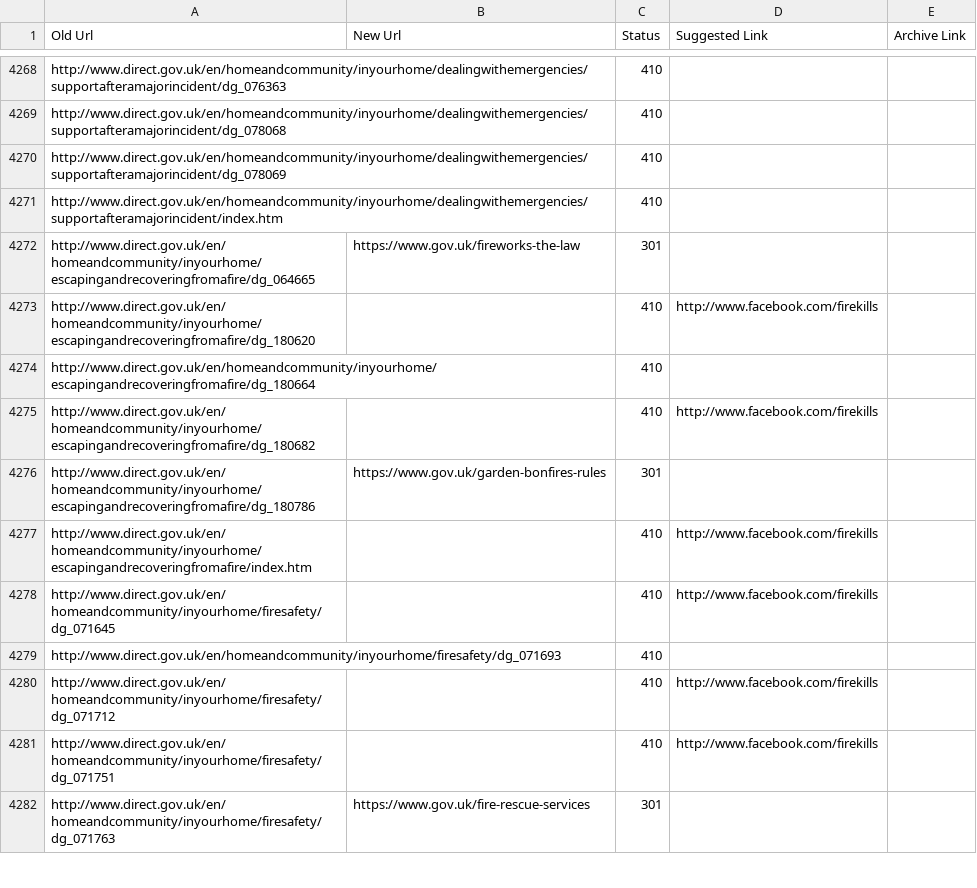
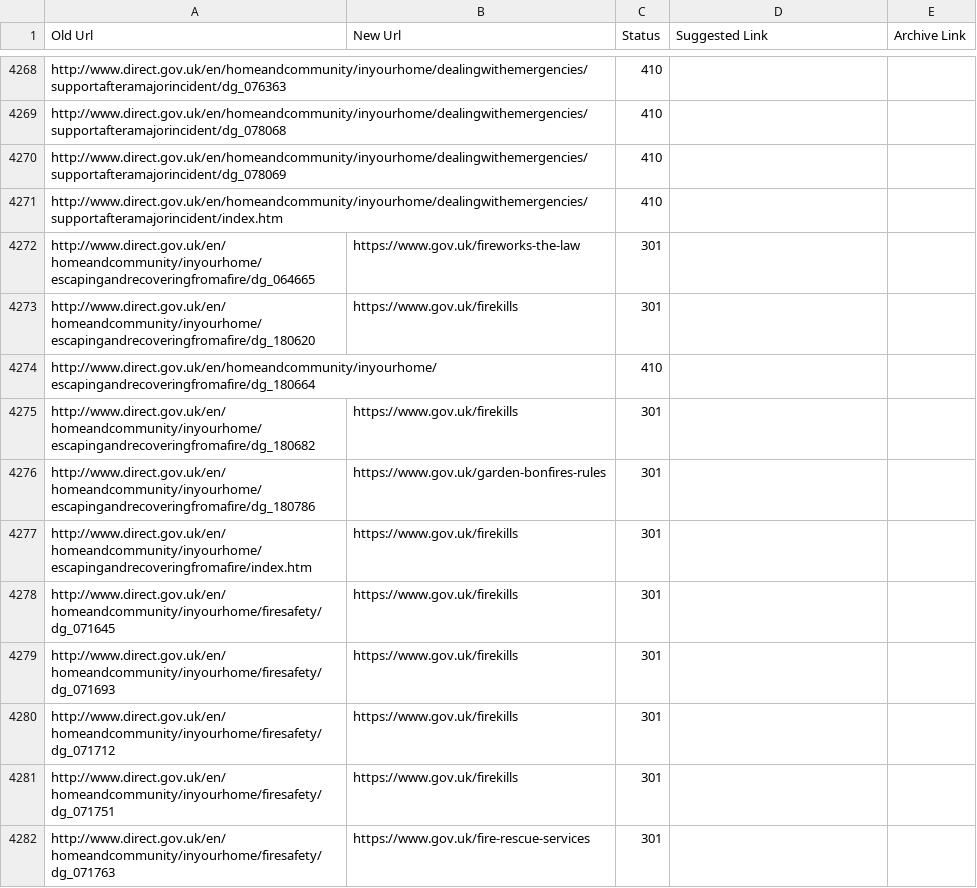
Before and after one commit to alphagov/transition-config, a CSV file: data/mappings/directgov.csv, drawn as a sheet; only a part is shown, gaps mark what is left out; the diff covers the shown part only.

Commit message:
firekills is now a GOV.UK campaign

```diff
--- a/data/mappings/directgov.csv
+++ b/data/mappings/directgov.csv
@@ -4272,11 +4272,11 @@ http://www.direct.gov.uk/en/homeandcommunity/inyourhome/dealingwithemergencies/s
 http://www.direct.gov.uk/en/homeandcommunity/inyourhome/escapingandrecoveringfromafire/dg_064665,https://www.gov.uk/fireworks-the-law,301,,
-http://www.direct.gov.uk/en/homeandcommunity/inyourhome/escapingandrecoveringfromafire/dg_180620,,410,http://www.facebook.com/firekills,
+http://www.direct.gov.uk/en/homeandcommunity/inyourhome/escapingandrecoveringfromafire/dg_180620,https://www.gov.uk/firekills,301,,
 http://www.direct.gov.uk/en/homeandcommunity/inyourhome/escapingandrecoveringfromafire/dg_180664,,410,,
-http://www.direct.gov.uk/en/homeandcommunity/inyourhome/escapingandrecoveringfromafire/dg_180682,,410,http://www.facebook.com/firekills,
+http://www.direct.gov.uk/en/homeandcommunity/inyourhome/escapingandrecoveringfromafire/dg_180682,https://www.gov.uk/firekills,301,,
 http://www.direct.gov.uk/en/homeandcommunity/inyourhome/escapingandrecoveringfromafire/dg_180786,https://www.gov.uk/garden-bonfires-rules,301,,
-http://www.direct.gov.uk/en/homeandcommunity/inyourhome/escapingandrecoveringfromafire/index.htm,,410,http://www.facebook.com/firekills,
-http://www.direct.gov.uk/en/homeandcommunity/inyourhome/firesafety/dg_071645,,410,http://www.facebook.com/firekills,
-http://www.direct.gov.uk/en/homeandcommunity/inyourhome/firesafety/dg_071693,,410,,
-http://www.direct.gov.uk/en/homeandcommunity/inyourhome/firesafety/dg_071712,,410,http://www.facebook.com/firekills,
-http://www.direct.gov.uk/en/homeandcommunity/inyourhome/firesafety/dg_071751,,410,http://www.facebook.com/firekills,
+http://www.direct.gov.uk/en/homeandcommunity/inyourhome/escapingandrecoveringfromafire/index.htm,https://www.gov.uk/firekills,301,,
+http://www.direct.gov.uk/en/homeandcommunity/inyourhome/firesafety/dg_071645,https://www.gov.uk/firekills,301,,
+http://www.direct.gov.uk/en/homeandcommunity/inyourhome/firesafety/dg_071693,https://www.gov.uk/firekills,301,,
+http://www.direct.gov.uk/en/homeandcommunity/inyourhome/firesafety/dg_071712,https://www.gov.uk/firekills,301,,
+http://www.direct.gov.uk/en/homeandcommunity/inyourhome/firesafety/dg_071751,https://www.gov.uk/firekills,301,,
 http://www.direct.gov.uk/en/homeandcommunity/inyourhome/firesafety/dg_071763,https://www.gov.uk/fire-rescue-services,301,,
```
Also changed, not shown: 24 edited cells elsewhere in this file, 5 other files.
